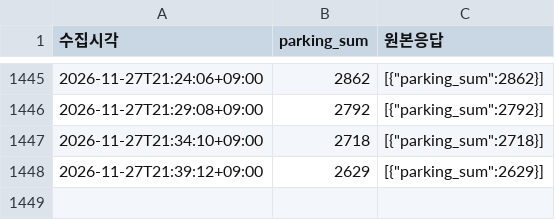
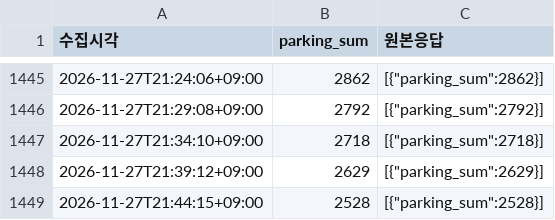
Before and after one commit to suwon6077-glitch/olpark-timing, a CSV file: data/realtime_parking.csv, drawn as a sheet; only a part is shown, gaps mark what is left out; the diff names each change by its address in the sheet, - before the commit and + after, or states it on an @@ line.

```diff
--- a/data/realtime_parking.csv
+++ b/data/realtime_parking.csv
+row 1449: 2026-11-27T21:44:15+09:00 | 2528 | [{"parking_sum":2528}]
```
